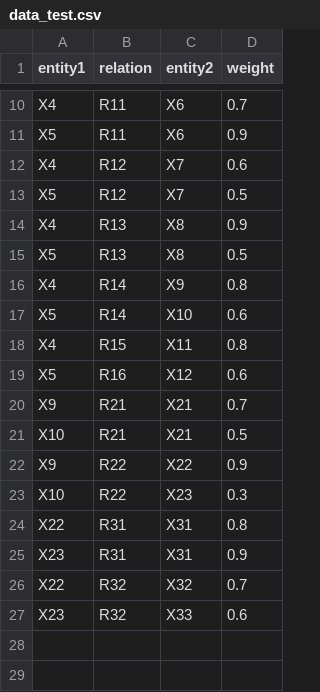
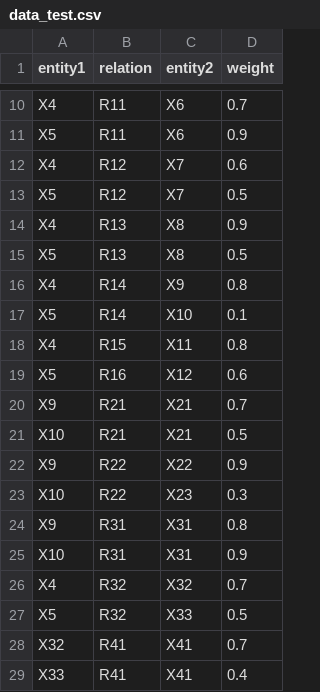
Before and after one commit to Fredreally6/Neo4j_neomodel, a CSV file: data/data_test.csv, drawn as a sheet; only a part is shown, gaps mark what is left out.

```diff
--- a/data/data_test.csv
+++ b/data/data_test.csv
@@ -16,3 +16,3 @@ X5,R13,X8,0.5
 X4,R14,X9,0.8
-X5,R14,X10,0.6
+X5,R14,X10,0.1
 X4,R15,X11,0.8
@@ -23,5 +23,7 @@ X9,R22,X22,0.9
 X10,R22,X23,0.3
-X22,R31,X31,0.8
-X23,R31,X31,0.9
-X22,R32,X32,0.7
-X23,R32,X33,0.6
+X9,R31,X31,0.8
+X10,R31,X31,0.9
+X4,R32,X32,0.7
+X5,R32,X33,0.5
+X32,R41,X41,0.7
+X33,R41,X41,0.4
```
Also changed, not shown: 2 other files.
